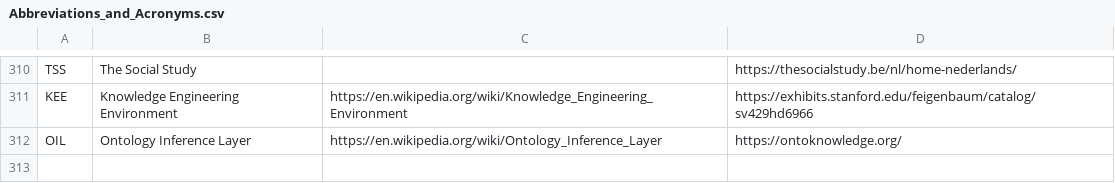
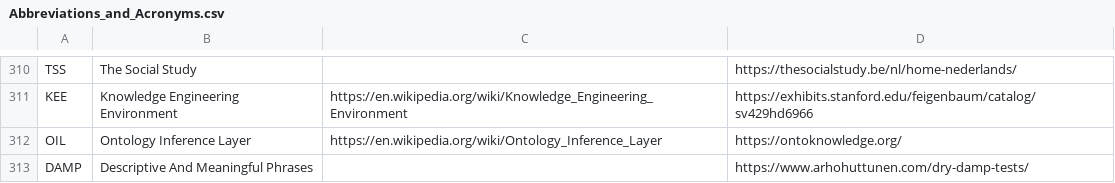
Before and after one commit to PietrH/AbbreviationsAndAcronyms, a CSV file: Abbreviations_and_Acronyms.csv, drawn as a sheet; only a part is shown, gaps mark what is left out.

Commit message:
Update Abbreviations_and_Acronyms.csv

```diff
--- a/Abbreviations_and_Acronyms.csv
+++ b/Abbreviations_and_Acronyms.csv
@@ -312 +312,2 @@ KEE,Knowledge Engineering Environment,https://en.wikipedia.org/wiki/Knowledge_En
 OIL,Ontology Inference Layer,https://en.wikipedia.org/wiki/Ontology_Inference_Layer,https://ontoknowledge.org/
+DAMP,Descriptive And Meaningful Phrases,,https://www.arhohuttunen.com/dry-damp-tests/
```
